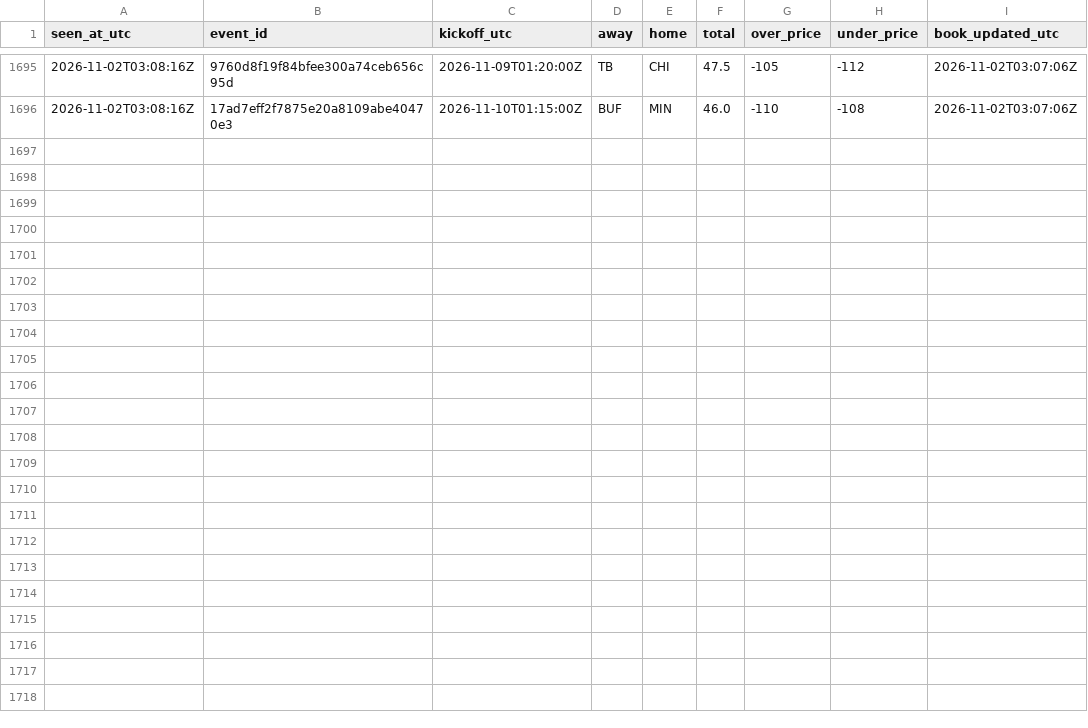
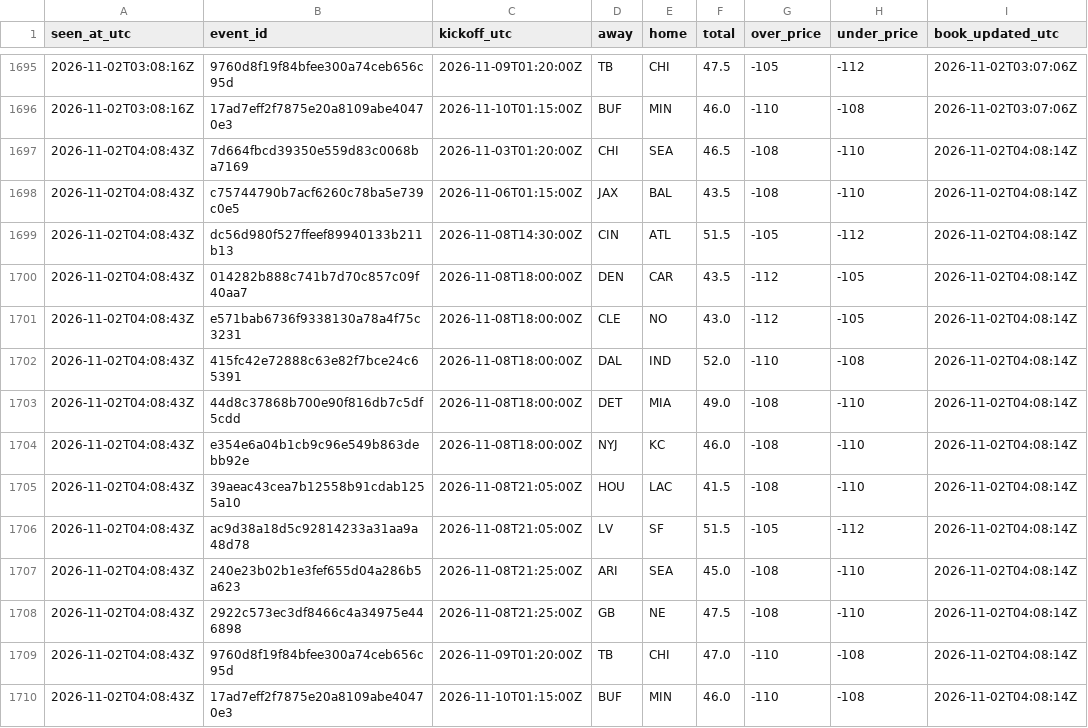
Before and after one commit to James72766/nfl-47-tracker, a CSV file: data/betmgm-lines.csv, drawn as a sheet; only a part is shown, gaps mark what is left out; the diff names each change by its address in the sheet, - before the commit and + after, or states it on an @@ line.

```diff
--- a/data/betmgm-lines.csv
+++ b/data/betmgm-lines.csv
+row 1697: 2026-11-02T04:08:43Z | 7d664fbcd39350e559d83c0068ba7169 | 2026-11-03T01:20:00Z | CHI | SEA | 46.5 | -108 | -110 | 2026-11-02T04:08:14Z
+row 1698: 2026-11-02T04:08:43Z | c75744790b7acf6260c78ba5e739c0e5 | 2026-11-06T01:15:00Z | JAX | BAL | 43.5 | -108 | -110 | 2026-11-02T04:08:14Z
+row 1699: 2026-11-02T04:08:43Z | dc56d980f527ffeef89940133b211b13 | 2026-11-08T14:30:00Z | CIN | ATL | 51.5 | -105 | -112 | 2026-11-02T04:08:14Z
+row 1700: 2026-11-02T04:08:43Z | 014282b888c741b7d70c857c09f40aa7 | 2026-11-08T18:00:00Z | DEN | CAR | 43.5 | -112 | -105 | 2026-11-02T04:08:14Z
+row 1701: 2026-11-02T04:08:43Z | e571bab6736f9338130a78a4f75c3231 | 2026-11-08T18:00:00Z | CLE | NO | 43.0 | -112 | -105 | 2026-11-02T04:08:14Z
+row 1702: 2026-11-02T04:08:43Z | 415fc42e72888c63e82f7bce24c65391 | 2026-11-08T18:00:00Z | DAL | IND | 52.0 | -110 | -108 | 2026-11-02T04:08:14Z
+row 1703: 2026-11-02T04:08:43Z | 44d8c37868b700e90f816db7c5df5cdd | 2026-11-08T18:00:00Z | DET | MIA | 49.0 | -108 | -110 | 2026-11-02T04:08:14Z
+row 1704: 2026-11-02T04:08:43Z | e354e6a04b1cb9c96e549b863debb92e | 2026-11-08T18:00:00Z | NYJ | KC | 46.0 | -108 | -110 | 2026-11-02T04:08:14Z
+row 1705: 2026-11-02T04:08:43Z | 39aeac43cea7b12558b91cdab1255a10 | 2026-11-08T21:05:00Z | HOU | LAC | 41.5 | -108 | -110 | 2026-11-02T04:08:14Z
+row 1706: 2026-11-02T04:08:43Z | ac9d38a18d5c92814233a31aa9a48d78 | 2026-11-08T21:05:00Z | LV | SF | 51.5 | -105 | -112 | 2026-11-02T04:08:14Z
+row 1707: 2026-11-02T04:08:43Z | 240e23b02b1e3fef655d04a286b5a623 | 2026-11-08T21:25:00Z | ARI | SEA | 45.0 | -108 | -110 | 2026-11-02T04:08:14Z
+row 1708: 2026-11-02T04:08:43Z | 2922c573ec3df8466c4a34975e446898 | 2026-11-08T21:25:00Z | GB | NE | 47.5 | -108 | -110 | 2026-11-02T04:08:14Z
+row 1709: 2026-11-02T04:08:43Z | 9760d8f19f84bfee300a74ceb656c95d | 2026-11-09T01:20:00Z | TB | CHI | 47.0 | -110 | -108 | 2026-11-02T04:08:14Z
+row 1710: 2026-11-02T04:08:43Z | 17ad7eff2f7875e20a8109abe40470e3 | 2026-11-10T01:15:00Z | BUF | MIN | 46.0 | -110 | -108 | 2026-11-02T04:08:14Z
```
Also changed, not shown: data/research-flags.csv, data/robot-runs.csv, 1 other file.
